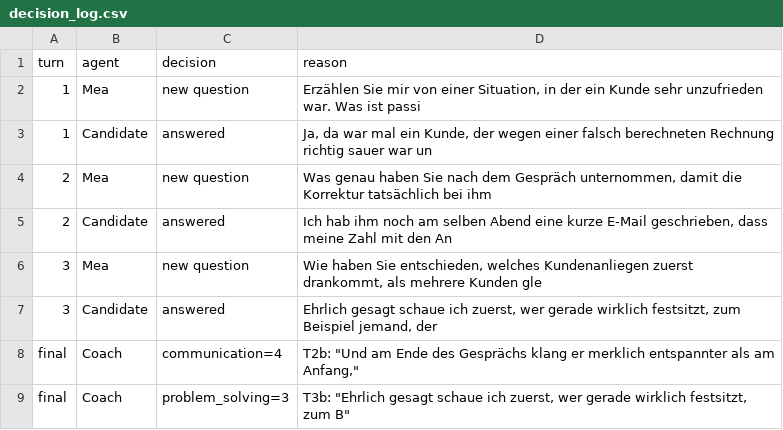
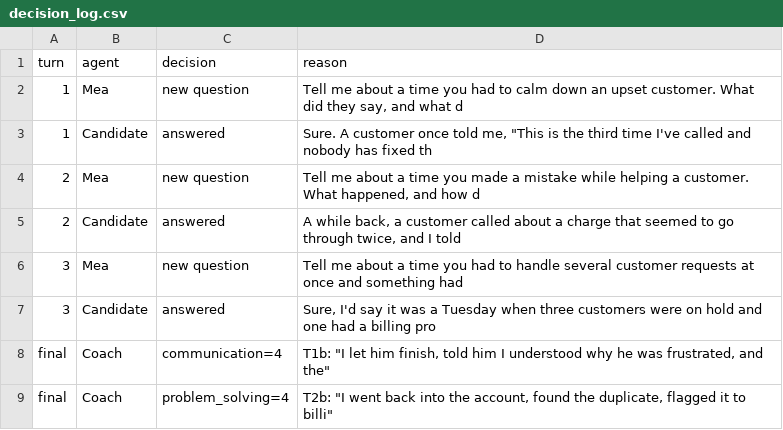
Before and after one commit to Juliaaimea/aimea-multiplayer-hackathon, a CSV file: data/decision_log.csv, drawn as a sheet.

```diff
--- a/data/decision_log.csv
+++ b/data/decision_log.csv
@@ -1,9 +1,9 @@
 turn,agent,decision,reason
-1,Mea,new question,"Erzählen Sie mir von einer Situation, in der ein Kunde sehr unzufrieden war. Was ist passi"
-1,Candidate,answered,"Ja, da war mal ein Kunde, der wegen einer falsch berechneten Rechnung richtig sauer war un"
-2,Mea,new question,"Was genau haben Sie nach dem Gespräch unternommen, damit die Korrektur tatsächlich bei ihm"
-2,Candidate,answered,"Ich hab ihm noch am selben Abend eine kurze E-Mail geschrieben, dass meine Zahl mit den An"
-3,Mea,new question,"Wie haben Sie entschieden, welches Kundenanliegen zuerst drankommt, als mehrere Kunden gle"
-3,Candidate,answered,"Ehrlich gesagt schaue ich zuerst, wer gerade wirklich festsitzt, zum Beispiel jemand, der "
-final,Coach,communication=4,"T2b: ""Und am Ende des Gesprächs klang er merklich entspannter als am Anfang,"""
-final,Coach,problem_solving=3,"T3b: ""Ehrlich gesagt schaue ich zuerst, wer gerade wirklich festsitzt, zum B"""
+1,Mea,new question,"Tell me about a time you had to calm down an upset customer. What did they say, and what d"
+1,Candidate,answered,"Sure. A customer once told me, ""This is the third time I've called and nobody has fixed th"
+2,Mea,new question,"Tell me about a time you made a mistake while helping a customer. What happened, and how d"
+2,Candidate,answered,"A while back, a customer called about a charge that seemed to go through twice, and I told"
+3,Mea,new question,Tell me about a time you had to handle several customer requests at once and something had
+3,Candidate,answered,"Sure, I'd say it was a Tuesday when three customers were on hold and one had a billing pro"
+final,Coach,communication=4,"T1b: ""I let him finish, told him I understood why he was frustrated, and the"""
+final,Coach,problem_solving=4,"T2b: ""I went back into the account, found the duplicate, flagged it to billi"""
```
Also changed, not shown: data/transcript.csv, 3 other files.
